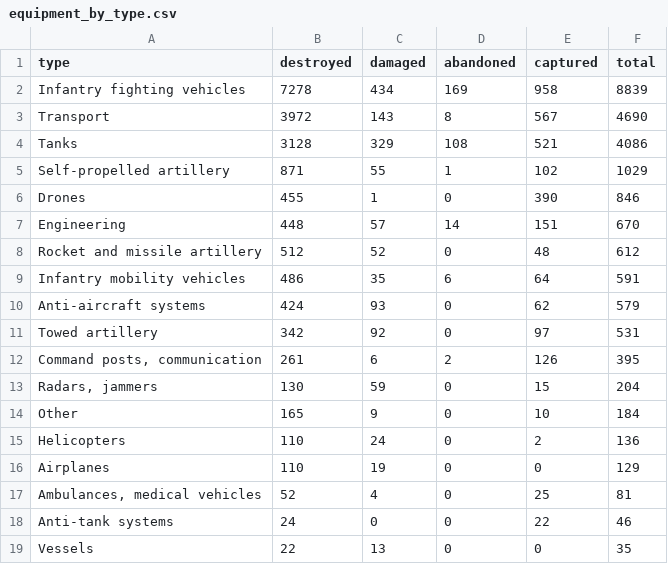
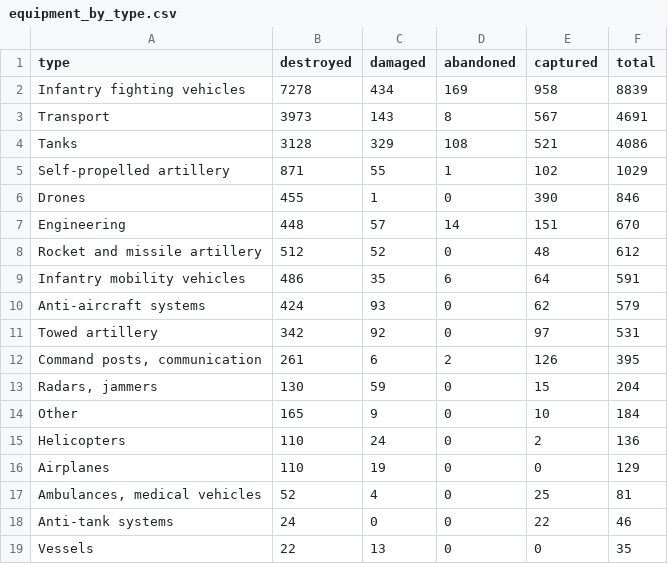
Before and after one commit to AlexTsiris/Russian-Ukraine-War, a CSV file: powerbi/equipment_by_type.csv, drawn as a sheet.

```diff
--- a/powerbi/equipment_by_type.csv
+++ b/powerbi/equipment_by_type.csv
@@ -2,3 +2,3 @@ type,destroyed,damaged,abandoned,captured,total
 Infantry fighting vehicles,7278,434,169,958,8839
-Transport,3972,143,8,567,4690
+Transport,3973,143,8,567,4691
 Tanks,3128,329,108,521,4086
```
Also changed, not shown: powerbi/equipment_by_month.csv, powerbi/equipment_meta.csv, 6 other files.
